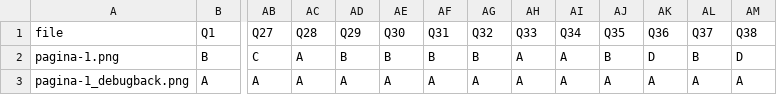
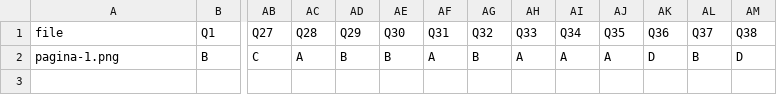
Before and after one commit to nicoaira/FlashExam-OMR, a CSV file: results.csv, drawn as a sheet; only a part is shown, gaps mark what is left out; rows hold the shown columns only; the diff names each change by its address in the sheet, - before the commit and + after, or states it on an @@ line.

```diff
--- a/results.csv
+++ b/results.csv
-AF2 (Q31): B
+AF2 (Q31): A
-AJ2 (Q35): B
+AJ2 (Q35): A
-row 3: pagina-1_debugback.png | A | A | A | A | A | A | A | A | A | A | A | A | A
```
Also changed, not shown: 3 other files.
